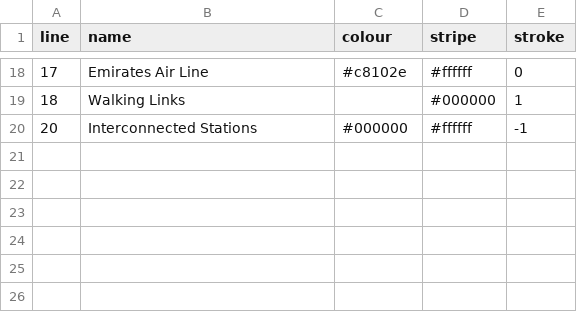
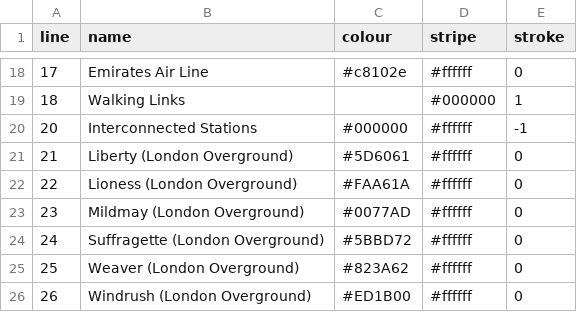
Before and after one commit to bexedmondson/tubemaps, a CSV file: datasets/london.lines.csv, drawn as a sheet; only a part is shown, gaps mark what is left out; the diff names each change by its address in the sheet, - before the commit and + after, or states it on an @@ line.

Commit message:
adding specific london overground lines to lines csv, colours taken from tfl colour standard issue 10 (https://content.tfl.gov.uk/tfl-colour-standard.pdf)

```diff
--- a/datasets/london.lines.csv
+++ b/datasets/london.lines.csv
+row 21: 21 | Liberty (London Overground) | #5D6061 | #ffffff | 0
+row 22: 22 | Lioness (London Overground) | #FAA61A | #ffffff | 0
+row 23: 23 | Mildmay (London Overground) | #0077AD | #ffffff | 0
+row 24: 24 | Suffragette (London Overground) | #5BBD72 | #ffffff | 0
+row 25: 25 | Weaver (London Overground) | #823A62 | #ffffff | 0
+row 26: 26 | Windrush (London Overground) | #ED1B00 | #ffffff | 0
```
